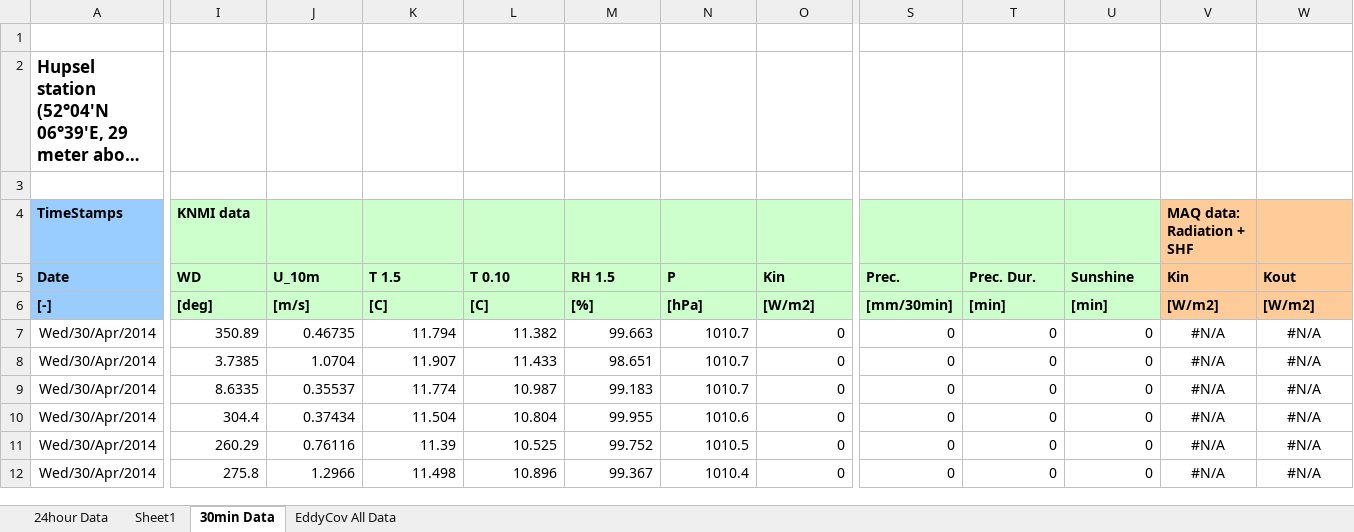
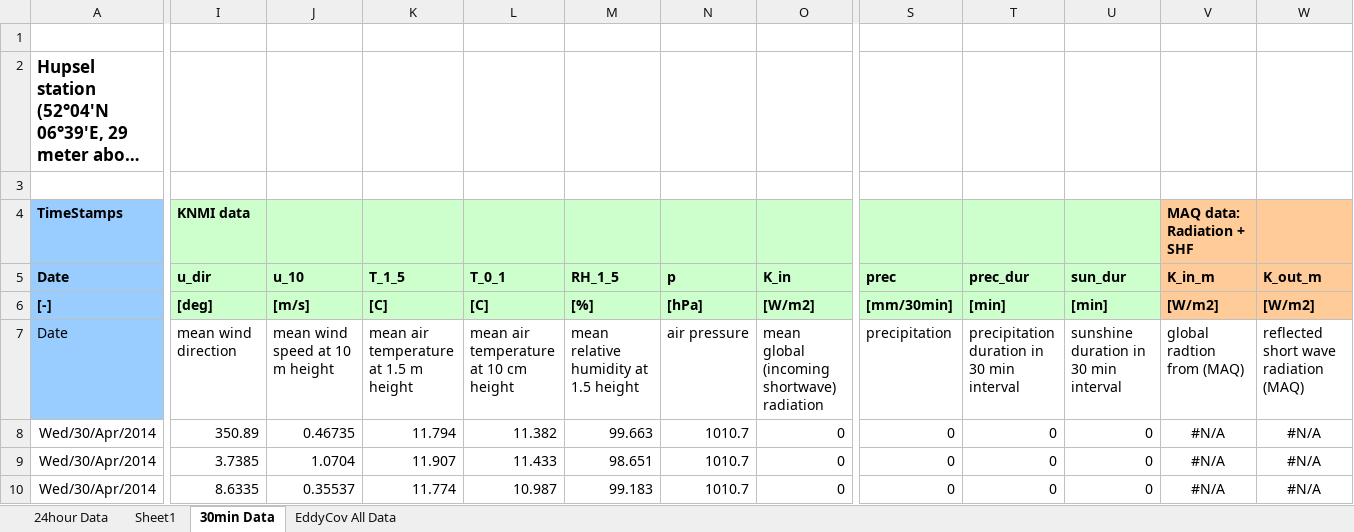
Before and after one commit to afmoene/hupsel, an Excel workbook: Practical-1/Hupsel2014_MeteoData.xlsx, sheet 30min Data, drawn as a sheet; only a part is shown, gaps mark what is left out; the shorter side is filled out with more unchanged rows; long unchanged cells end in …; values as stored, in another font and other column widths than the file's, no borders; conditional formats not drawn; rows hold the shown columns only; the diff covers the shown part only; the diff names each change by its address in the sheet, - before the commit and + after, or states it on an @@ line.

Commit message:
* Updated Excel file for 2014 (units, description of 30 minuute data * updated version of practical-4 (based on first run)

```diff
--- a/Practical-1/Hupsel2014_MeteoData.xlsx (sheet 30min Data)
+++ b/Practical-1/Hupsel2014_MeteoData.xlsx (sheet 30min Data)
-I5: WD
+I5: u_dir
-J5: U_10m
+J5: u_10
-K5: T 1.5
+K5: T_1_5
-L5: T 0.10
+L5: T_0_1
-M5: RH 1.5
+M5: RH_1_5
-N5: P
+N5: p
-O5: Kin
+O5: K_in
-S5: Prec.
+S5: prec
-T5: Prec. Dur.
+T5: prec_dur
-U5: Sunshine
+U5: sun_dur
-V5: Kin
+V5: K_in_m
-W5: Kout
+W5: K_out_m
+row 7: Date | mean wind direction | mean wind speed at 10 m height | mean air temperature at 1.5 m height | mean air temperature at 10 cm height | mean relative humidity at 1.5 height | air pressure | mean global (incoming shortwave) radiation | precipitation | precipitation duration in 30 min interval | sunshine duration in 30 min interval | global radtion from (MAQ) | reflected short wave radiation (MAQ)
```
Also changed, not shown: 13 edited cells elsewhere in this sheet, formulas that keep their value, Practical-3a/Hupsel2014_MeteoData.xlsx, Practical-3b/Hupsel2014_MeteoData.xlsx, 9 other files.
